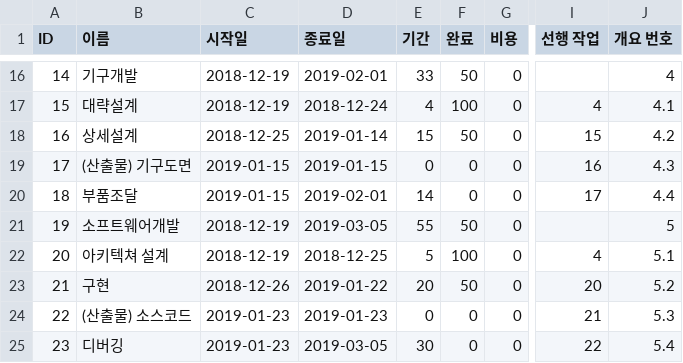
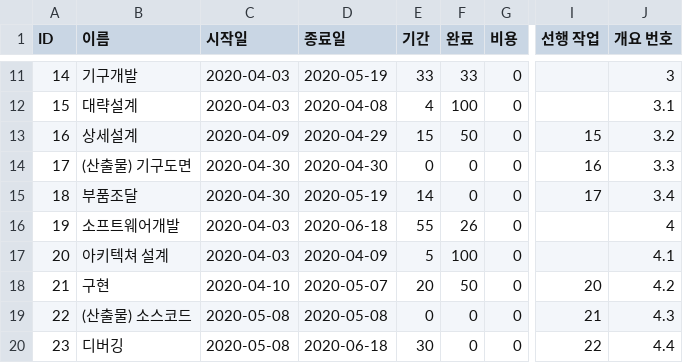
Before and after one commit to dymaxionkim/G2M, a CSV file: gantt.csv, drawn as a sheet; only a part is shown, gaps mark what is left out; addresses are those after the commit; the diff covers the shown part only; the diff names each change by its address in the sheet, - before the commit and + after, or states it on an @@ line.

```diff
--- a/gantt.csv
+++ b/gantt.csv
-C11:C12 (시작일): 2018-12-19
+C11:C12 (시작일): 2020-04-03
-D11 (종료일): 2019-02-01
+D11 (종료일): 2020-05-19
-F11 (완료): 50
+F11 (완료): 33
-J11 (개요 번호): 4
+J11 (개요 번호): 3
-D12 (종료일): 2018-12-24
+D12 (종료일): 2020-04-08
-I12 (선행 작업): 4
+I12 (선행 작업): (empty)
-J12 (개요 번호): 4.1
+J12 (개요 번호): 3.1
-C13 (시작일): 2018-12-25
+C13 (시작일): 2020-04-09
-D13 (종료일): 2019-01-14
+D13 (종료일): 2020-04-29
-J13 (개요 번호): 4.2
+J13 (개요 번호): 3.2
-C14:C15 (시작일): 2019-01-15
+C14:C15 (시작일): 2020-04-30
-D14 (종료일): 2019-01-15
+D14 (종료일): 2020-04-30
-J14 (개요 번호): 4.3
+J14 (개요 번호): 3.3
-D15 (종료일): 2019-02-01
+D15 (종료일): 2020-05-19
-J15 (개요 번호): 4.4
+J15 (개요 번호): 3.4
-C16:C17 (시작일): 2018-12-19
+C16:C17 (시작일): 2020-04-03
-D16 (종료일): 2019-03-05
+D16 (종료일): 2020-06-18
-F16 (완료): 50
+F16 (완료): 26
-J16 (개요 번호): 5
+J16 (개요 번호): 4
-D17 (종료일): 2018-12-25
+D17 (종료일): 2020-04-09
-I17 (선행 작업): 4
+I17 (선행 작업): (empty)
-J17 (개요 번호): 5.1
+J17 (개요 번호): 4.1
-C18 (시작일): 2018-12-26
+C18 (시작일): 2020-04-10
-D18 (종료일): 2019-01-22
+D18 (종료일): 2020-05-07
-J18 (개요 번호): 5.2
+J18 (개요 번호): 4.2
-C19:C20 (시작일): 2019-01-23
+C19:C20 (시작일): 2020-05-08
-D19 (종료일): 2019-01-23
+D19 (종료일): 2020-05-08
-J19 (개요 번호): 5.3
+J19 (개요 번호): 4.3
-D20 (종료일): 2019-03-05
+D20 (종료일): 2020-06-18
-J20 (개요 번호): 5.4
+J20 (개요 번호): 4.4
```
Also changed, not shown: 5 removed rows and 54 edited cells elsewhere in this file, 6 other files.
